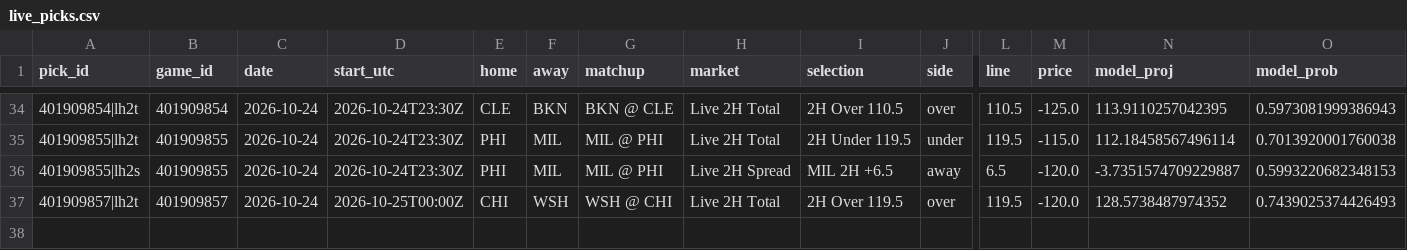
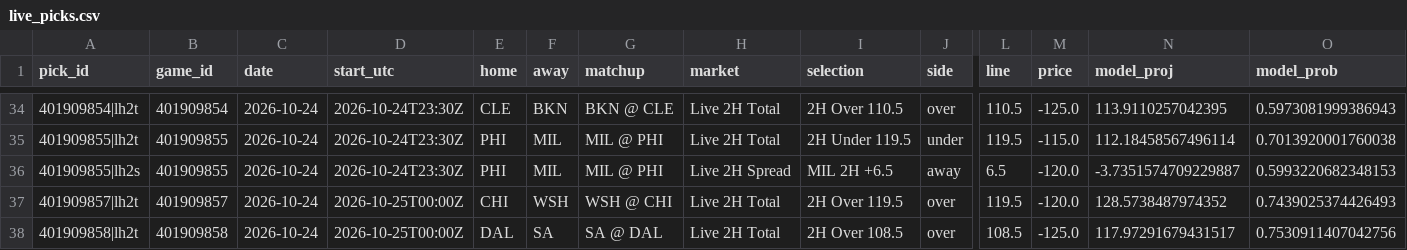
Before and after one commit to WallStreetQ/nba-model, a CSV file: model/live_picks.csv, drawn as a sheet; only a part is shown, gaps mark what is left out; rows hold the shown columns only; the diff names each change by its address in the sheet, - before the commit and + after, or states it on an @@ line.

```diff
--- a/model/live_picks.csv
+++ b/model/live_picks.csv
+row 38: 401909858|lh2t | 401909858 | 2026-10-24 | 2026-10-25T00:00Z | DAL | SA | SA @ DAL | Live 2H Total | 2H Over 108.5 | over | 108.5 | -125.0 | 117.97291679431517 | 0.7530911407042756
```
Also changed, not shown: model/halftime_log.csv, 1 other file.
